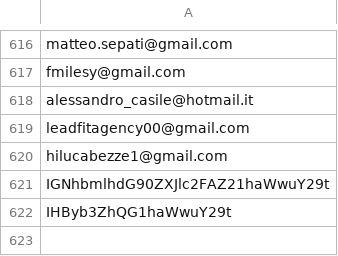
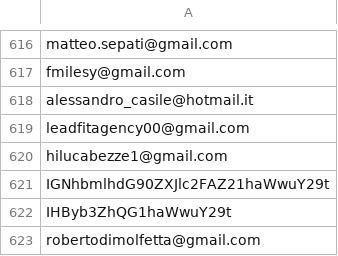
Before and after one commit to futurofortissimo/futurofortissimo.github.io, a CSV file: index_files/emails_verified.csv, drawn as a sheet; only a part is shown, gaps mark what is left out; the diff names each change by its address in the sheet, - before the commit and + after, or states it on an @@ line.

Commit message:
Updated from Discord!

```diff
--- a/index_files/emails_verified.csv
+++ b/index_files/emails_verified.csv
+row 623: robertodimolfetta@gmail.com
```
